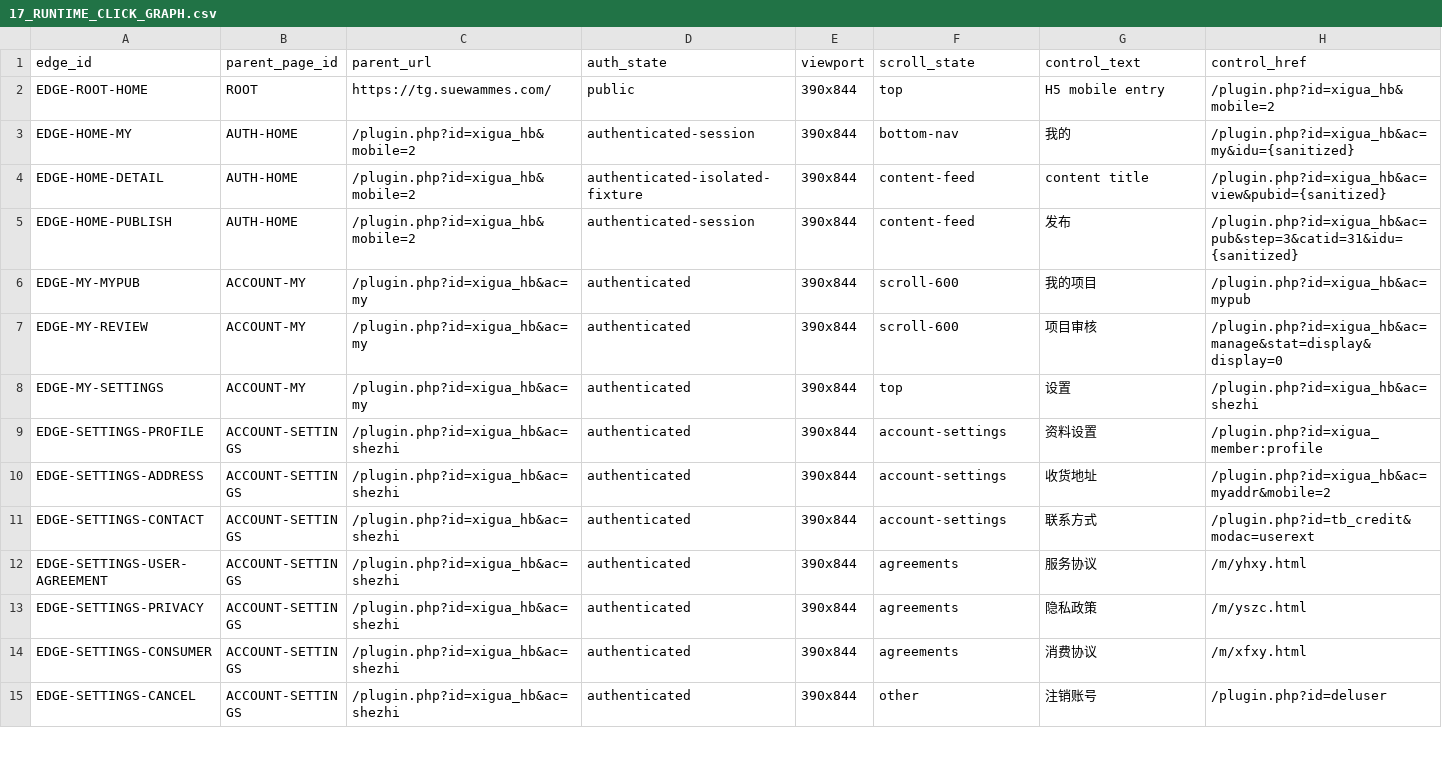
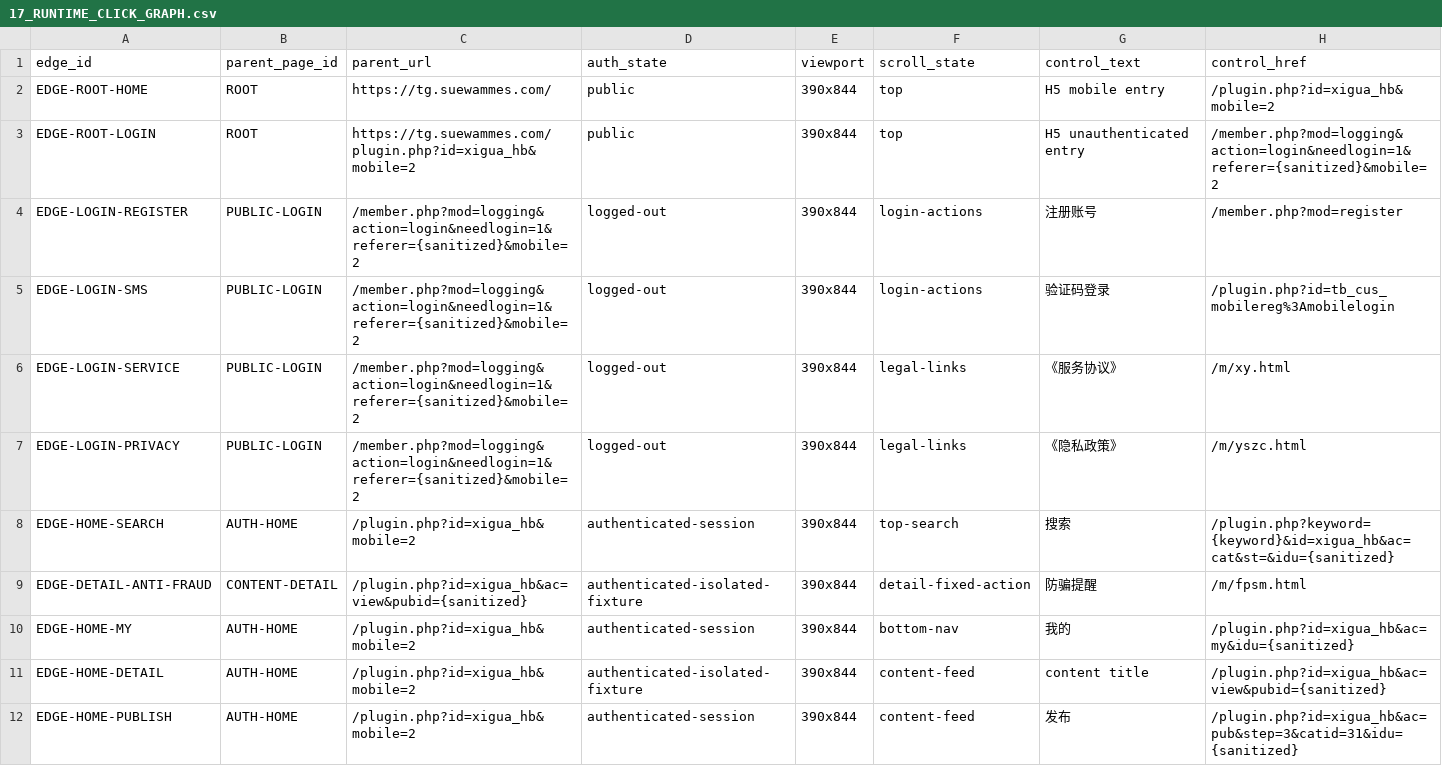
Before and after one commit to fei613293175/tgb, a CSV file: 17_RUNTIME_CLICK_GRAPH.csv, drawn as a sheet; only a part is shown; the shorter side is filled out with more unchanged rows; rows hold the shown columns only; the diff names each change by its address in the sheet, - before the commit and + after, or states it on an @@ line.

```diff
--- a/17_RUNTIME_CLICK_GRAPH.csv
+++ b/17_RUNTIME_CLICK_GRAPH.csv
+row 3: EDGE-ROOT-LOGIN | ROOT | https://tg.suewammes.com/plugin.php?id=xigua_hb&mobile=2 | public | 390x844 | top | H5 unauthenticated entry | /member.php?mod=logging&action=login&needlogin=1&referer={sanitized}&mobile=2
+row 4: EDGE-LOGIN-REGISTER | PUBLIC-LOGIN | /member.php?mod=logging&action=login&needlogin=1&referer={sanitized}&mobile=2 | logged-out | 390x844 | login-actions | 注册账号 | /member.php?mod=register
+row 5: EDGE-LOGIN-SMS | PUBLIC-LOGIN | /member.php?mod=logging&action=login&needlogin=1&referer={sanitized}&mobile=2 | logged-out | 390x844 | login-actions | 验证码登录 | /plugin.php?id=tb_cus_mobilereg%3Amobilelogin
+row 6: EDGE-LOGIN-SERVICE | PUBLIC-LOGIN | /member.php?mod=logging&action=login&needlogin=1&referer={sanitized}&mobile=2 | logged-out | 390x844 | legal-links | 《服务协议》 | /m/xy.html
+row 7: EDGE-LOGIN-PRIVACY | PUBLIC-LOGIN | /member.php?mod=logging&action=login&needlogin=1&referer={sanitized}&mobile=2 | logged-out | 390x844 | legal-links | 《隐私政策》 | /m/yszc.html
+row 8: EDGE-HOME-SEARCH | AUTH-HOME | /plugin.php?id=xigua_hb&mobile=2 | authenticated-session | 390x844 | top-search | 搜索 | /plugin.php?keyword={keyword}&id=xigua_hb&ac=cat&st=&idu={sanitized}
+row 9: EDGE-DETAIL-ANTI-FRAUD | CONTENT-DETAIL | /plugin.php?id=xigua_hb&ac=view&pubid={sanitized} | authenticated-isolated-fixture | 390x844 | detail-fixed-action | 防骗提醒 | /m/fpsm.html
```
Also changed, not shown: 03_PAGE_LEDGER.csv, 12_PAGE_SOURCE_MAP.csv, 24 other files.
